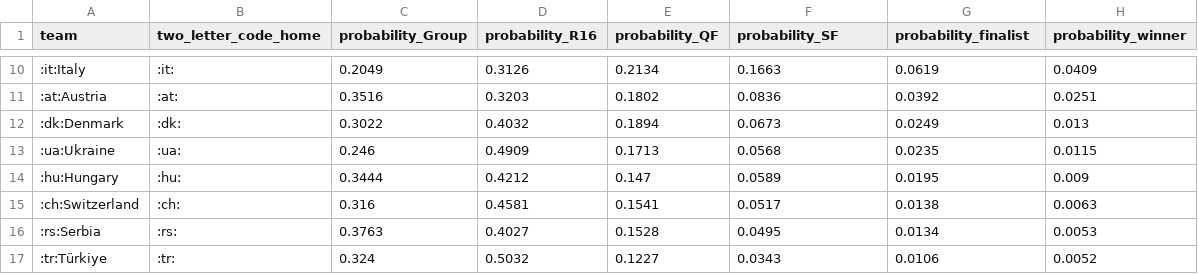
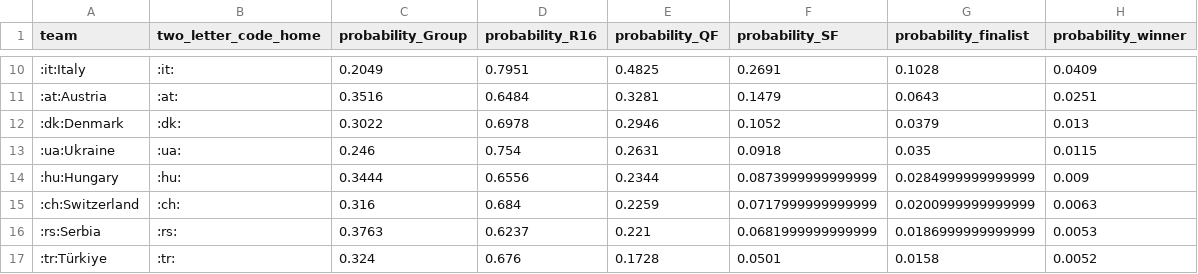
Before and after one commit to swissfootdata/national_teams, a CSV file: Output/prediction_euro2024.csv, drawn as a sheet; only a part is shown, gaps mark what is left out; the diff covers the shown part only.

```diff
--- a/Output/prediction_euro2024.csv
+++ b/Output/prediction_euro2024.csv
@@ -10,8 +10,8 @@
-":it:Italy",":it:",0.2049,0.3126,0.2134,0.1663,0.0619,0.0409
-":at:Austria",":at:",0.3516,0.3203,0.1802,0.0836,0.0392,0.0251
-":dk:Denmark",":dk:",0.3022,0.4032,0.1894,0.0673,0.0249,0.013
-":ua:Ukraine",":ua:",0.246,0.4909,0.1713,0.0568,0.0235,0.0115
-":hu:Hungary",":hu:",0.3444,0.4212,0.147,0.0589,0.0195,0.009
-":ch:Switzerland",":ch:",0.316,0.4581,0.1541,0.0517,0.0138,0.0063
-":rs:Serbia",":rs:",0.3763,0.4027,0.1528,0.0495,0.0134,0.0053
-":tr:Türkiye",":tr:",0.324,0.5032,0.1227,0.0343,0.0106,0.0052
+":it:Italy",":it:",0.2049,0.7951,0.4825,0.2691,0.1028,0.0409
+":at:Austria",":at:",0.3516,0.6484,0.3281,0.1479,0.0643,0.0251
+":dk:Denmark",":dk:",0.3022,0.6978,0.2946,0.1052,0.0379,0.013
+":ua:Ukraine",":ua:",0.246,0.754,0.2631,0.0918,0.035,0.0115
+":hu:Hungary",":hu:",0.3444,0.6556,0.2344,0.0873999999999999,0.0284999999999999,0.009
+":ch:Switzerland",":ch:",0.316,0.684,0.2259,0.0717999999999999,0.0200999999999999,0.0063
+":rs:Serbia",":rs:",0.3763,0.6237,0.221,0.0681999999999999,0.0186999999999999,0.0053
+":tr:Türkiye",":tr:",0.324,0.676,0.1728,0.0501,0.0158,0.0052
```
Also changed, not shown: 64 edited cells elsewhere in this file, 1 other file.
